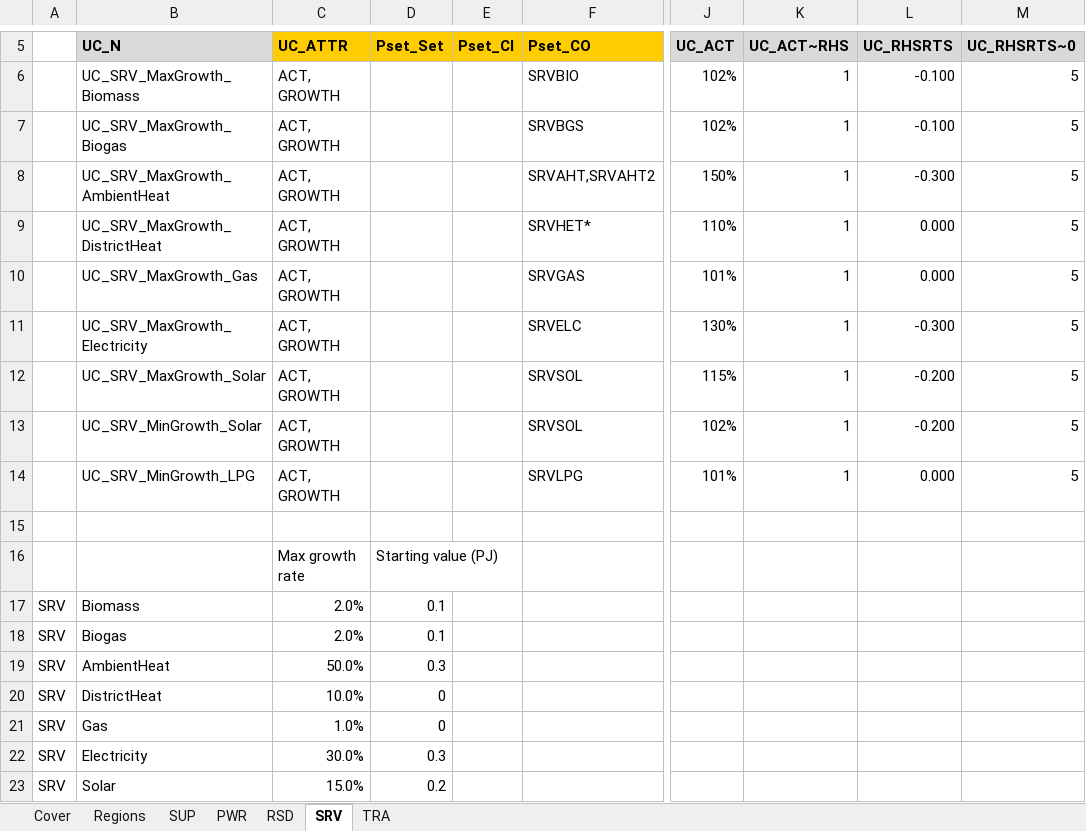
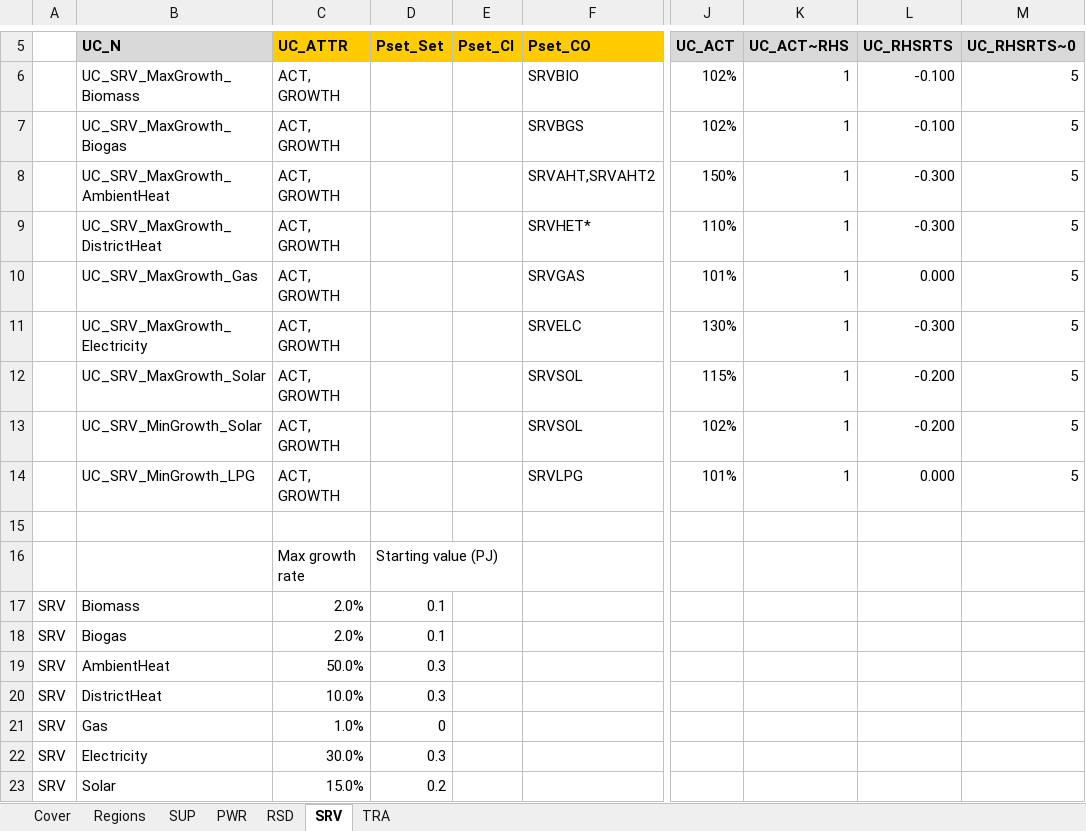
Before and after one commit to MaREI-EPMG/times-ireland-model, an Excel workbook: SuppXLS/Scen_B_SYS_MaxGrowthRates.xlsx, sheet SRV, drawn as a sheet; only a part is shown, gaps mark what is left out; values as stored, in another font and other column widths than the file's, no borders; the diff names each change by its address in the sheet, - before the commit and + after, or states it on an @@ line.

Commit message:
CD90

```diff
--- a/SuppXLS/Scen_B_SYS_MaxGrowthRates.xlsx (sheet SRV)
+++ b/SuppXLS/Scen_B_SYS_MaxGrowthRates.xlsx (sheet SRV)
-L9 (UC_RHSRTS): 0.000
+L9 (UC_RHSRTS): -0.300
-D20 (Pset_Set): 0
+D20 (Pset_Set): 0.3
```
